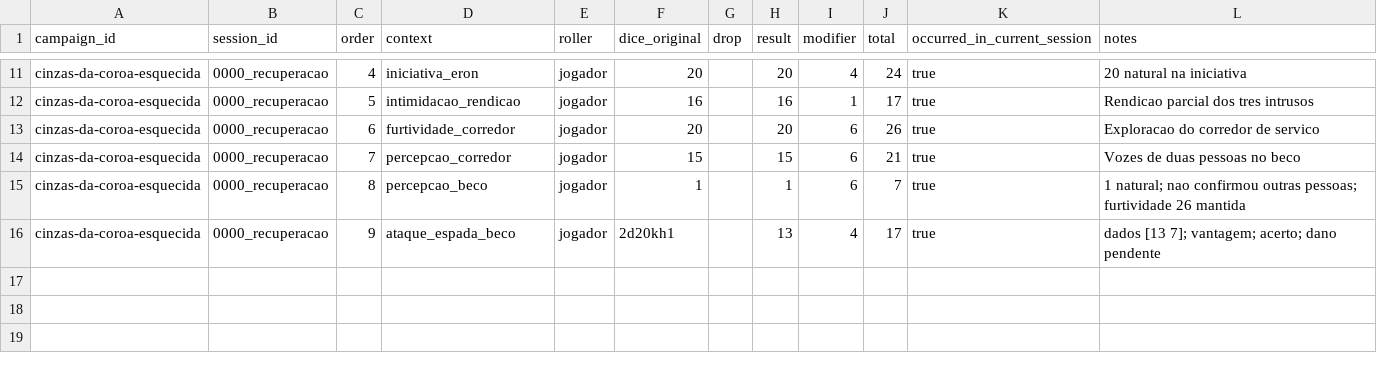
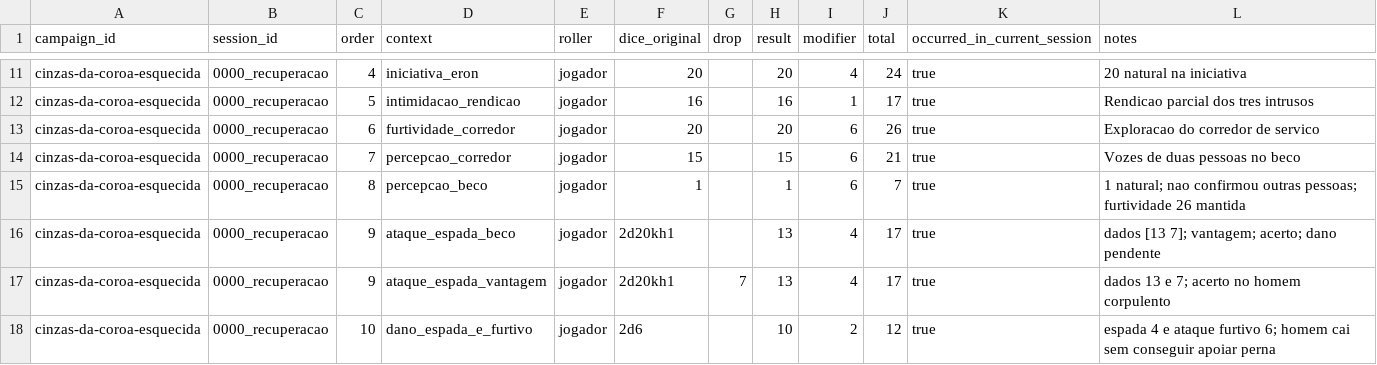
Before and after one commit to lucasonofresantos-ux/dnd-campanha, a CSV file: campaigns/cinzas-da-coroa-esquecida/dice/ROLL_LOG.csv, drawn as a sheet; only a part is shown, gaps mark what is left out.

Commit message:
Registrar ataque 17 e dano 12 contra vigia

```diff
--- a/campaigns/cinzas-da-coroa-esquecida/dice/ROLL_LOG.csv
+++ b/campaigns/cinzas-da-coroa-esquecida/dice/ROLL_LOG.csv
@@ -16 +16,3 @@ cinzas-da-coroa-esquecida,0000_recuperacao,8,percepcao_beco,jogador,1,,1,6,7,tru
 cinzas-da-coroa-esquecida,0000_recuperacao,9,ataque_espada_beco,jogador,2d20kh1,,13,4,17,true,"dados [13 7]; vantagem; acerto; dano pendente"
+cinzas-da-coroa-esquecida,0000_recuperacao,9,ataque_espada_vantagem,jogador,2d20kh1,7,13,4,17,true,"dados 13 e 7; acerto no homem corpulento"
+cinzas-da-coroa-esquecida,0000_recuperacao,10,dano_espada_e_furtivo,jogador,2d6,,10,2,12,true,"espada 4 e ataque furtivo 6; homem cai sem conseguir apoiar perna"
```
